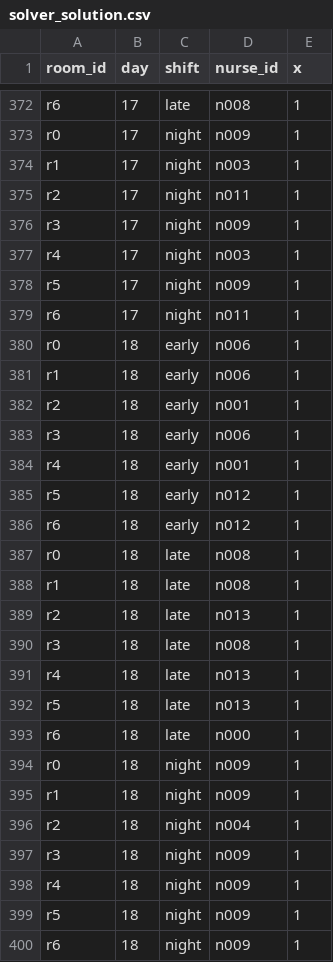
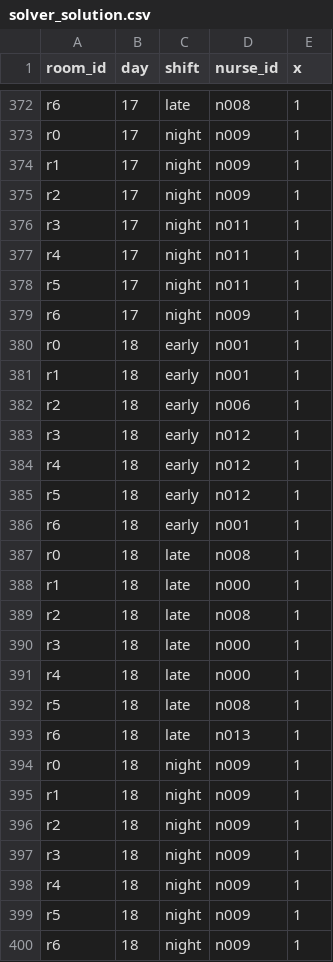
Before and after one commit to 41plus1/ihtc-nra, a CSV file: data/i06/solutions/solver_solution.csv, drawn as a sheet; only a part is shown, gaps mark what is left out; the diff covers the shown part only.

```diff
--- a/data/i06/solutions/solver_solution.csv
+++ b/data/i06/solutions/solver_solution.csv
@@ -373,25 +373,25 @@ r6,17,late,n008,1
 r0,17,night,n009,1
-r1,17,night,n003,1
-r2,17,night,n011,1
-r3,17,night,n009,1
-r4,17,night,n003,1
-r5,17,night,n009,1
-r6,17,night,n011,1
-r0,18,early,n006,1
-r1,18,early,n006,1
-r2,18,early,n001,1
-r3,18,early,n006,1
-r4,18,early,n001,1
+r1,17,night,n009,1
+r2,17,night,n009,1
+r3,17,night,n011,1
+r4,17,night,n011,1
+r5,17,night,n011,1
+r6,17,night,n009,1
+r0,18,early,n001,1
+r1,18,early,n001,1
+r2,18,early,n006,1
+r3,18,early,n012,1
+r4,18,early,n012,1
 r5,18,early,n012,1
-r6,18,early,n012,1
+r6,18,early,n001,1
 r0,18,late,n008,1
-r1,18,late,n008,1
-r2,18,late,n013,1
-r3,18,late,n008,1
-r4,18,late,n013,1
-r5,18,late,n013,1
-r6,18,late,n000,1
+r1,18,late,n000,1
+r2,18,late,n008,1
+r3,18,late,n000,1
+r4,18,late,n000,1
+r5,18,late,n008,1
+r6,18,late,n013,1
 r0,18,night,n009,1
 r1,18,night,n009,1
-r2,18,night,n004,1
+r2,18,night,n009,1
 r3,18,night,n009,1
```
Also changed, not shown: 175 edited cells elsewhere in this file, data/i04/solutions/genetic_algorithm_solution.csv, data/i04/solutions/solver_solution.csv, 8 other files.
